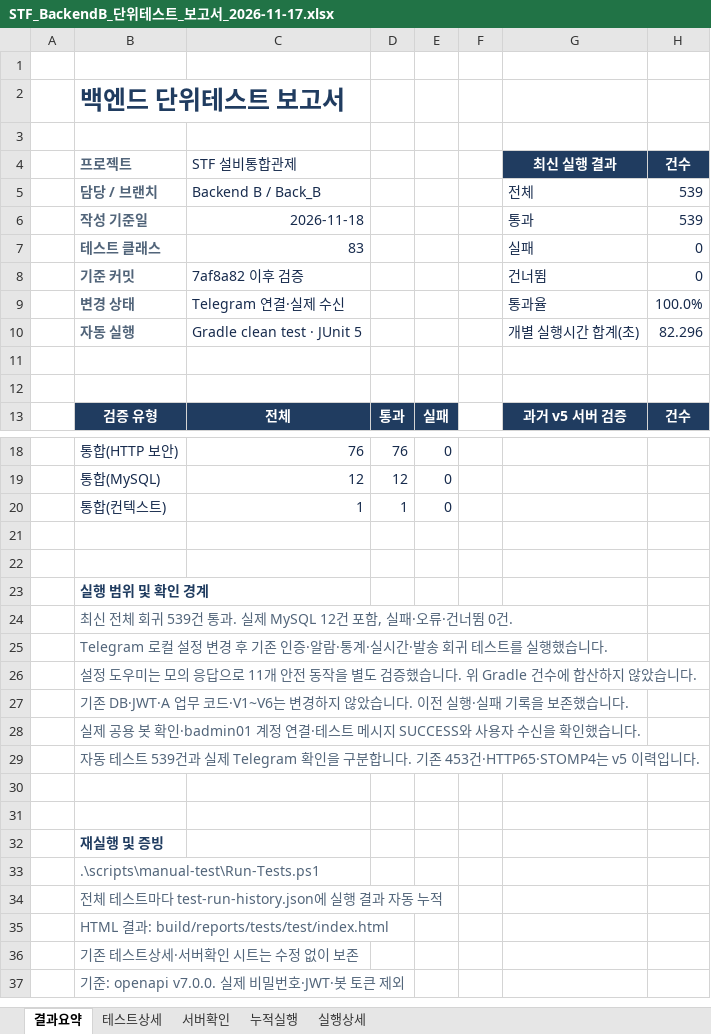
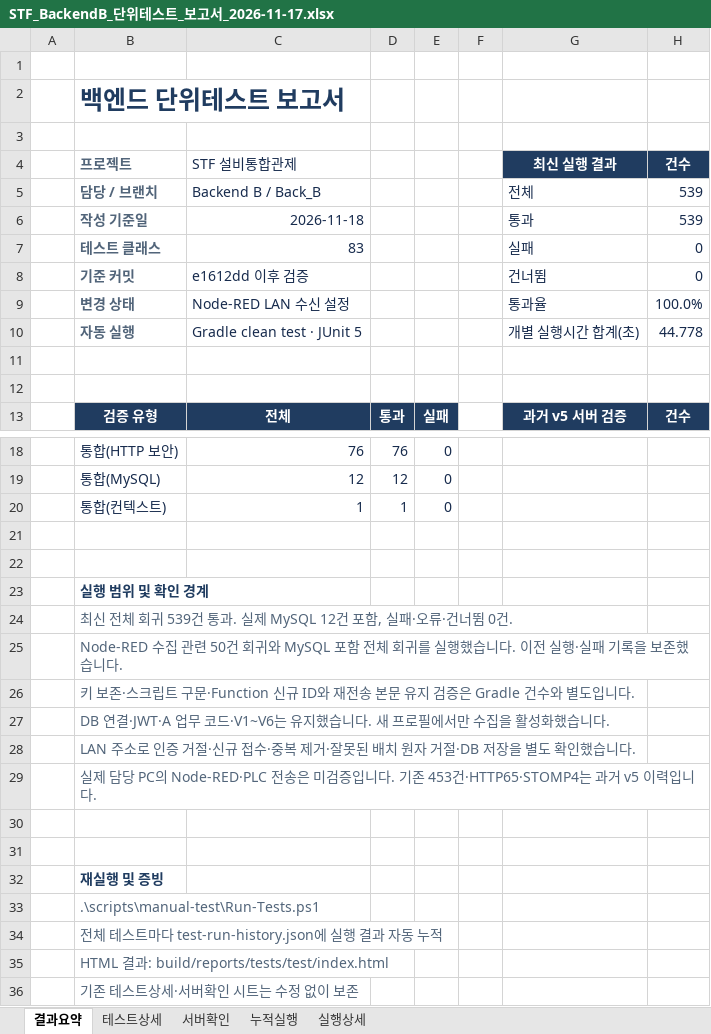
Before and after one commit to CHDevJ/SFaaS-Backend, an Excel workbook: docs/test-reports/STF_BackendB_단위테스트_보고서_2026-11-17.xlsx, sheet 결과요약, drawn as a sheet; only a part is shown, gaps mark what is left out; the shorter side is filled out with more unchanged rows; values as stored, in another font and other column widths than the file's, no borders; the diff names each change by its address in the sheet, - before the commit and + after, or states it on an @@ line.

Commit message:
chore: enable scoped local Node-RED ingestion receiver

```diff
--- a/docs/test-reports/STF_BackendB_단위테스트_보고서_2026-11-17.xlsx (sheet 결과요약)
+++ b/docs/test-reports/STF_BackendB_단위테스트_보고서_2026-11-17.xlsx (sheet 결과요약)
-C8 (STF 설비통합관제): 7af8a82 이후 검증
+C8 (STF 설비통합관제): e1612dd 이후 검증
-C9 (STF 설비통합관제): Telegram 연결·실제 수신
+C9 (STF 설비통합관제): Node-RED LAN 수신 설정
-H10 (건수): 82.296
+H10 (건수): 44.778
-B25 (프로젝트): Telegram 로컬 설정 변경 후 기존 인증·알람·통계·실시간·발송 회귀 테스트를 실행했습니다…
+B25 (프로젝트): Node-RED 수집 관련 50건 회귀와 MySQL 포함 전체 회귀를 실행했습니다. 이전 실행·실패 기록을 보존했습니다…
-B26 (프로젝트): 설정 도우미는 모의 응답으로 11개 안전 동작을 별도 검증했습니다. 위 Gradle 건수에 합산하지 않았습니다.
+B26 (프로젝트): 키 보존·스크립트 구문·Function 신규 ID와 재전송 본문 유지 검증은 Gradle 건수와 별도입니다.
-B27 (프로젝트): 기존 DB·JWT·A 업무 코드·V1~V6는 변경하지 않았습니다. 이전 실행·실패 기록을 보존했습니다…
+B27 (프로젝트): DB 연결·JWT·A 업무 코드·V1~V6는 유지했습니다. 새 프로필에서만 수집을 활성화했습니다…
-B28 (프로젝트): 실제 공용 봇 확인·badmin01 계정 연결·테스트 메시지 SUCCESS와 사용자 수신을 확인했…
+B28 (프로젝트): LAN 주소로 인증 거절·신규 접수·중복 제거·잘못된 배치 원자 거절·DB 저장을 별도 확인했…
-B29 (프로젝트): 자동 테스트 539건과 실제 Telegram 확인을 구분합니다. 기존 453건·HTTP65·STOMP4는 v5 이력…
+B29 (프로젝트): 실제 담당 PC의 Node-RED·PLC 전송은 미검증입니다. 기존 453건·HTTP65·STOMP4는 과거 v5 이력…
```
Also changed, not shown: sheet 실행상세, sheet 누적실행, formulas that keep their value, 12 other files.
